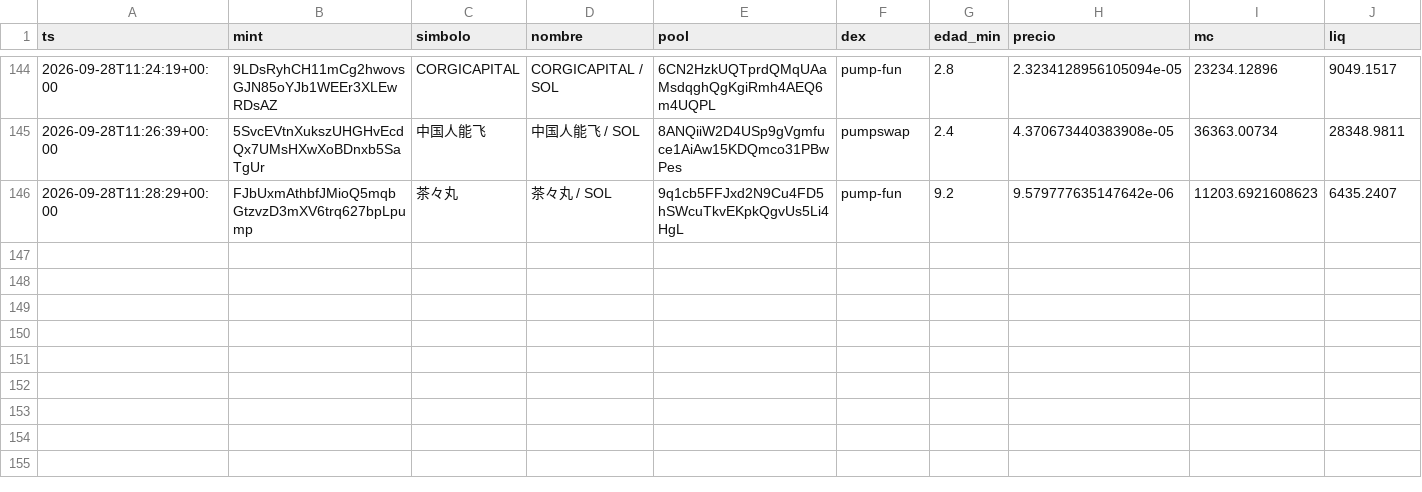
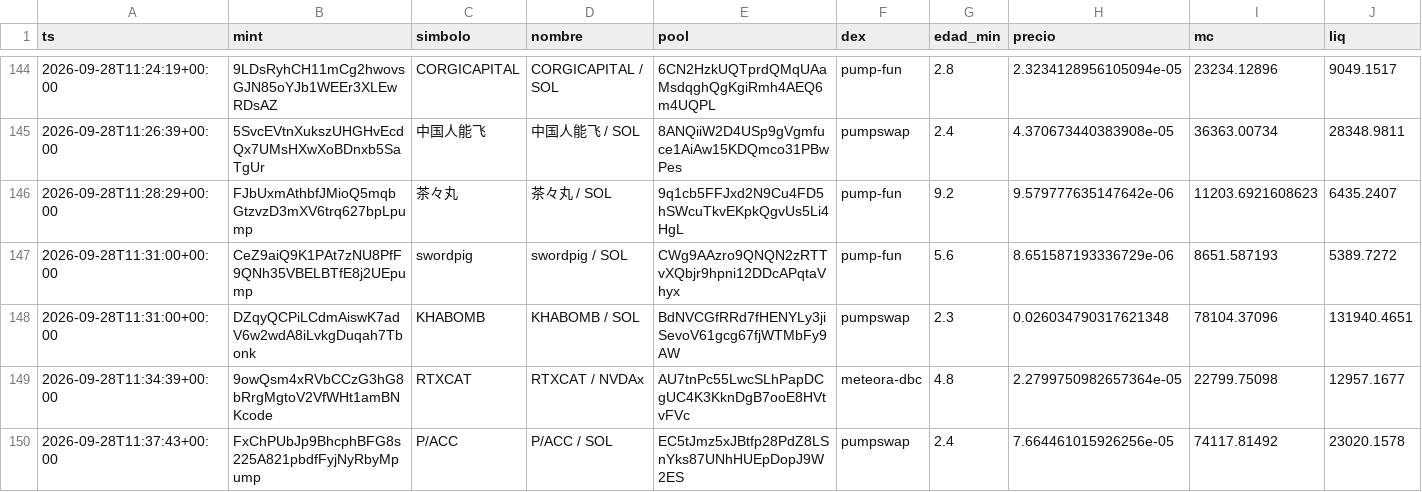
Before and after one commit to eriphelo15/An-lisis-cuantitativo, a CSV file: alertas.csv, drawn as a sheet; only a part is shown, gaps mark what is left out; rows hold the shown columns only; the diff names each change by its address in the sheet, - before the commit and + after, or states it on an @@ line.

```diff
--- a/alertas.csv
+++ b/alertas.csv
+row 147: 2026-09-28T11:31:00+00:00 | CeZ9aiQ9K1PAt7zNU8PfF9QNh35VBELBTfE8j2UEpump | swordpig | swordpig / SOL | CWg9AAzro9QNQN2zRTTvXQbjr9hpni12DDcAPqtaVhyx | pump-fun | 5.6 | 8.651587193336729e-06 | 8651.587193 | 5389.7272
+row 148: 2026-09-28T11:31:00+00:00 | DZqyQCPiLCdmAiswK7adV6w2wdA8iLvkgDuqah7Tbonk | KHABOMB | KHABOMB / SOL | BdNVCGfRRd7fHENYLy3jiSevoV61gcg67fjWTMbFy9AW | pumpswap | 2.3 | 0.026034790317621348 | 78104.37096 | 131940.4651
+row 149: 2026-09-28T11:34:39+00:00 | 9owQsm4xRVbCCzG3hG8bRrgMgtoV2VfWHt1amBNKcode | RTXCAT | RTXCAT / NVDAx | AU7tnPc55LwcSLhPapDCgUC4K3KknDgB7ooE8HVtvFVc | meteora-dbc | 4.8 | 2.2799750982657364e-05 | 22799.75098 | 12957.1677
+row 150: 2026-09-28T11:37:43+00:00 | FxChPUbJp9BhcphBFG8s225A821pbdfFyjNyRbyMpump | P/ACC | P/ACC / SOL | EC5tJmz5xJBtfp28PdZ8LSnYks87UNhHUEpDopJ9W2ES | pumpswap | 2.4 | 7.664461015926256e-05 | 74117.81492 | 23020.1578
```
Also changed, not shown: detecciones.csv, seguimiento.csv, 3 other files.
